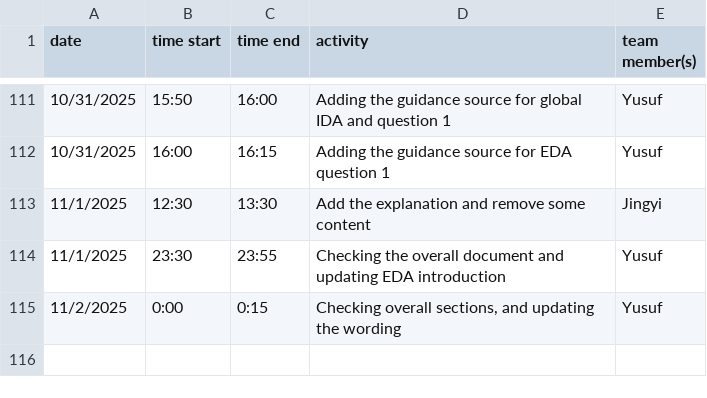
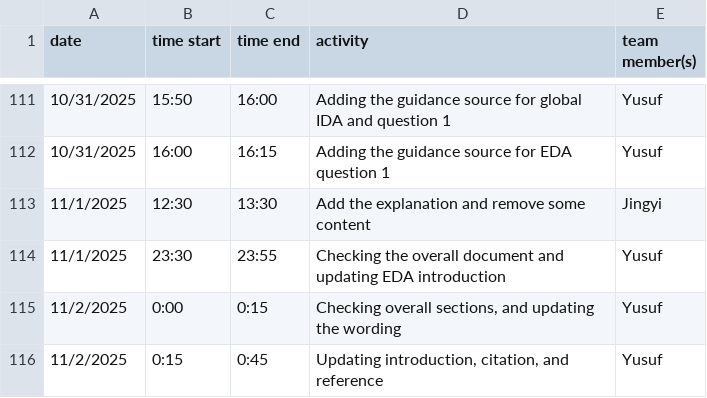
Before and after one commit to yusufkurniar/germany-sweden-financial-health-comparison, a CSV file: project_work_diary.csv, drawn as a sheet; only a part is shown, gaps mark what is left out.

Commit message:
updating introduction, citation, and reference

```diff
--- a/project_work_diary.csv
+++ b/project_work_diary.csv
@@ -115 +115,2 @@ date, time start, time end, activity, team member(s)
 11/2/2025,0:00,0:15,"Checking overall sections, and updating the wording",Yusuf
+11/2/2025,0:15,0:45,"Updating introduction, citation, and reference",Yusuf
```
Also changed, not shown: 9 other files.
